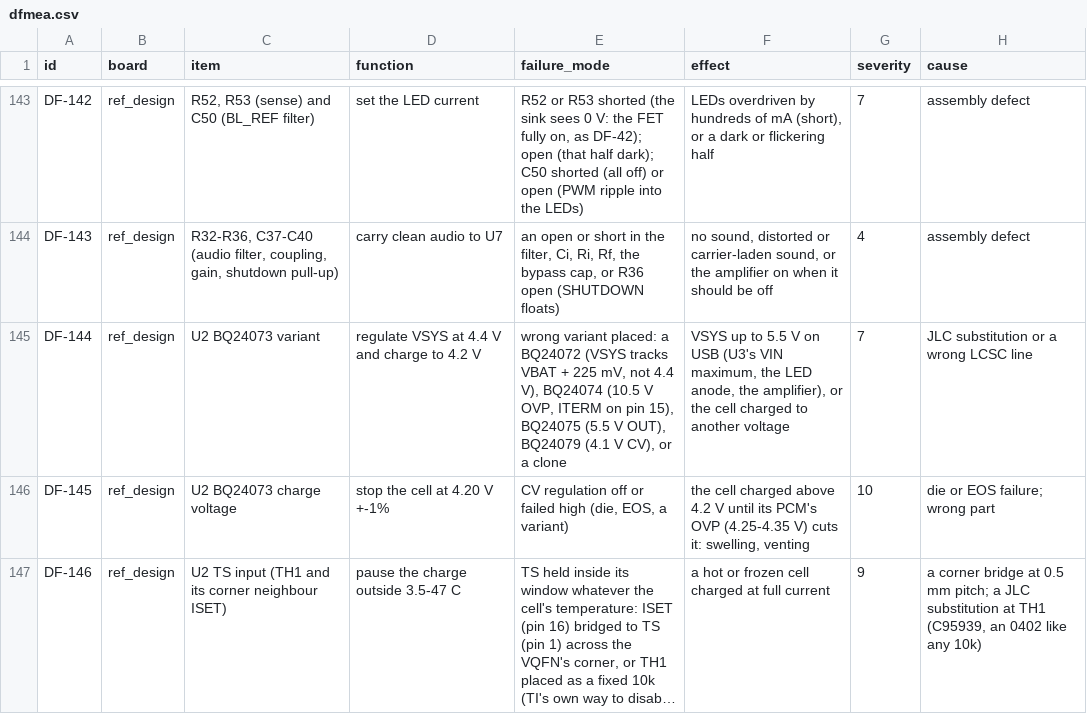
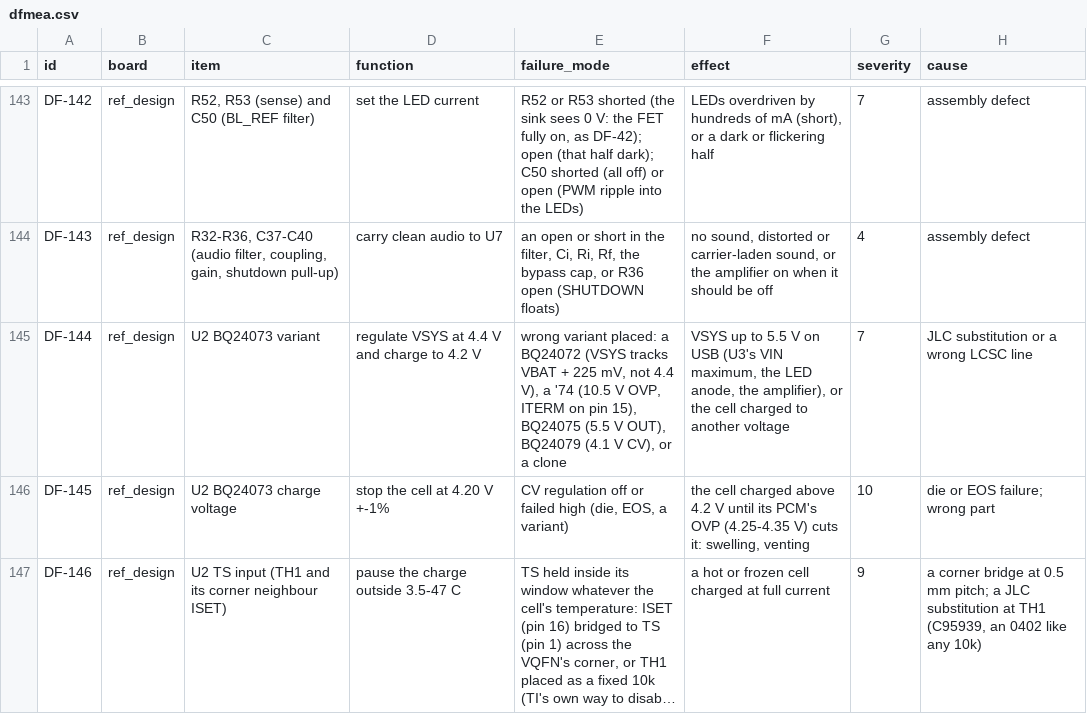
Before and after one commit to alex-berliner/mega_blastoise, a CSV file: hardware/vv/dfmea.csv, drawn as a sheet; only a part is shown, gaps mark what is left out; long unchanged cells end in …; the diff covers the shown part only; the diff names each change by its address in the sheet, - before the commit and + after, or states it on an @@ line.

```diff
--- a/hardware/vv/dfmea.csv
+++ b/hardware/vv/dfmea.csv
-E145 (failure_mode): …4.4 V), BQ24074 (10.5 V…
+E145 (failure_mode): …4.4 V), a '74 (10.5 V…
```
Also changed, not shown: 3 edited cells elsewhere in this file, 13 other files.
